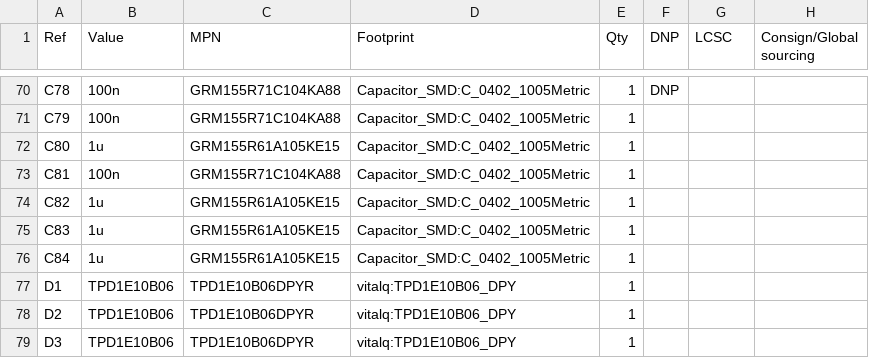
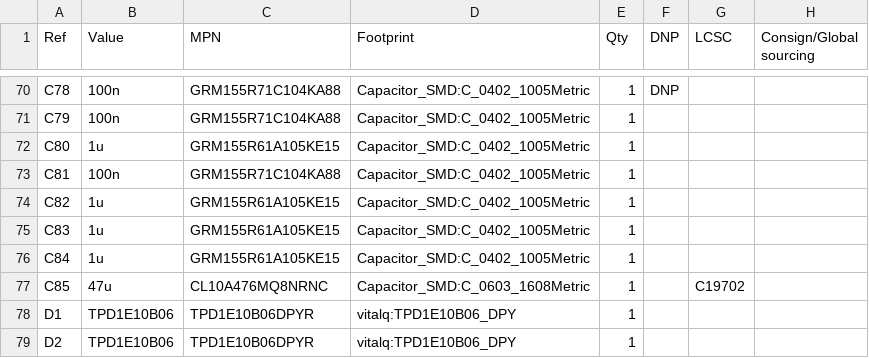
Before and after one commit to Riyu-D1/VitalQuant, a CSV file: hardware/pcb/vitalq_hw_v1_bom.csv, drawn as a sheet; only a part is shown, gaps mark what is left out; the shorter side is filled out with more unchanged rows.

```diff
--- a/hardware/pcb/vitalq_hw_v1_bom.csv
+++ b/hardware/pcb/vitalq_hw_v1_bom.csv
@@ -76,2 +76,3 @@ C83,1u,GRM155R61A105KE15,Capacitor_SMD:C_0402_1005Metric,1,,,
 C84,1u,GRM155R61A105KE15,Capacitor_SMD:C_0402_1005Metric,1,,,
+C85,47u,CL10A476MQ8NRNC,Capacitor_SMD:C_0603_1608Metric,1,,C19702,
 D1,TPD1E10B06,TPD1E10B06DPYR,vitalq:TPD1E10B06_DPY,1,,,
```
Also changed, not shown: hardware/pcb/jlc_bom.csv, hardware/pcb/jlc_cpl.csv, 15 other files.
